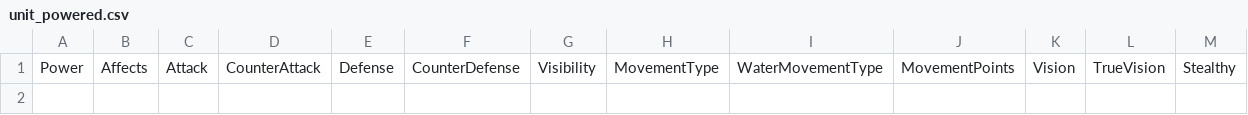
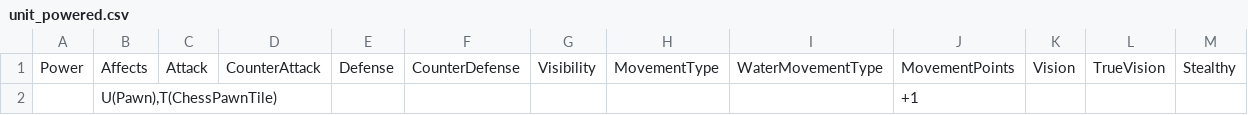
Before and after one commit to stratecide/tbs-core, a CSV file: configs/default/unit_powered.csv, drawn as a sheet; only a part is shown; rows hold the shown columns only; the diff names each change by its address in the sheet, - before the commit and + after, or states it on an @@ line.

Commit message:
fixed chess movement (except castling), improved unit overrides handling

```diff
--- a/configs/default/unit_powered.csv
+++ b/configs/default/unit_powered.csv
+row 2:  | U(Pawn),T(ChessPawnTile) |  |  |  |  |  |  |  | +1
```
Also changed, not shown: configs/default/movement.csv, configs/default/terrain.csv, 34 other files.
